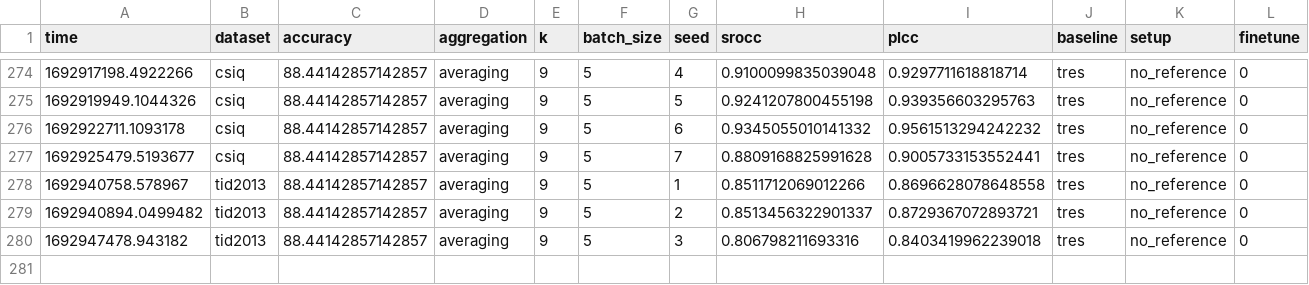
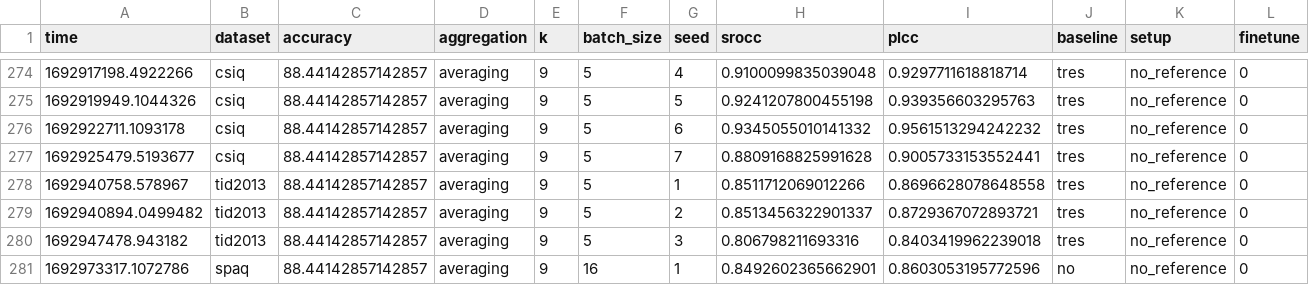
Before and after one commit to gracious-patience/retIQA, a CSV file: results.csv, drawn as a sheet; only a part is shown, gaps mark what is left out.

```diff
--- a/results.csv
+++ b/results.csv
@@ -280 +280,2 @@ time,dataset,accuracy,aggregation,k,batch_size,seed,srocc,plcc,baseline,setup,fi
 1692947478.943182,tid2013,88.44142857142857,averaging,9,5,3,0.806798211693316,0.8403419962239018,tres,no_reference,0
+1692973317.1072786,spaq,88.44142857142857,averaging,9,16,1,0.8492602365662901,0.8603053195772596,no,no_reference,0
```
Also changed, not shown: 5 other files.
